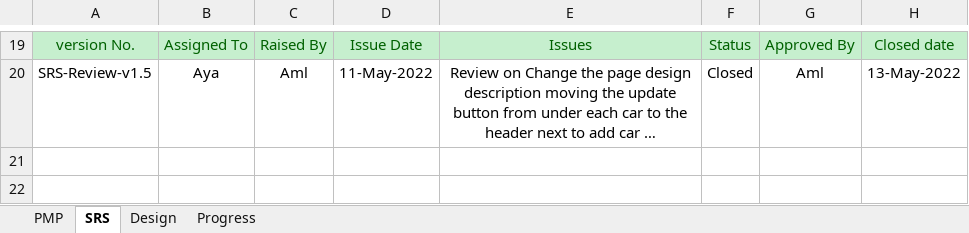
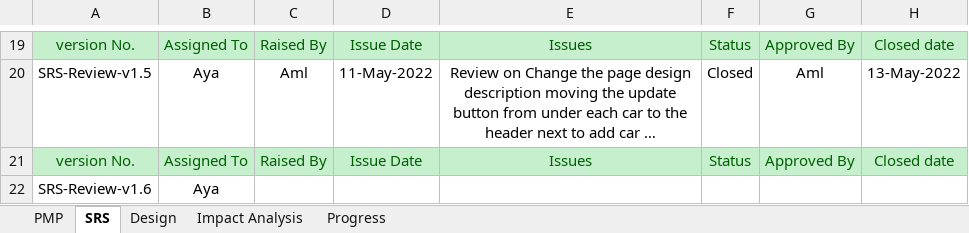
Before and after one commit to Aml-Nasser/Car-Bookings, an Excel workbook: Monitor and Control/Car-Reviews.xlsx, sheet SRS, drawn as a sheet; only a part is shown, gaps mark what is left out; long unchanged cells end in …; values as stored, in another font and other column widths than the file's, no borders; conditional formats not drawn; the diff names each change by its address in the sheet, - before the commit and + after, or states it on an @@ line.

Commit message:
add impact analysis review

```diff
--- a/Monitor and Control/Car-Reviews.xlsx (sheet SRS)
+++ b/Monitor and Control/Car-Reviews.xlsx (sheet SRS)
+sheet tab: Impact Analysis
+row 21: version No. | Assigned To | Raised By | Issue Date | Issues | Status | Approved By | Closed date
+row 22: SRS-Review-v1.6 | Aya
```
